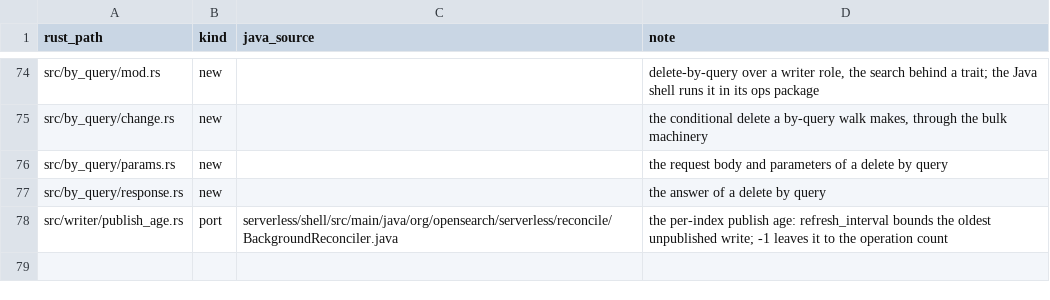
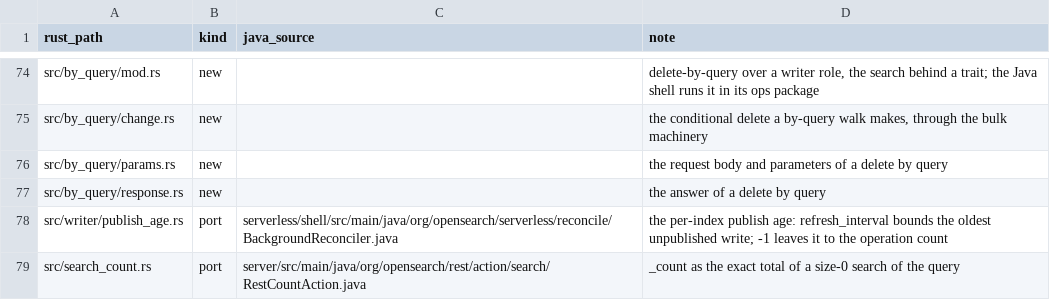
Before and after one commit to huyz0/opensearch-serverless, a TSV file: crates/node/port-map.tsv, drawn as a sheet; only a part is shown, gaps mark what is left out; the diff names each change by its address in the sheet, - before the commit and + after, or states it on an @@ line.

Commit message:
feat(node): serve _count on an index (#229)
Spec: docs/specs/count-api/SPEC.md

```diff
--- a/crates/node/port-map.tsv
+++ b/crates/node/port-map.tsv
+row 79: src/search_count.rs | port | server/src/main/java/org/opensearch/rest/action/search/RestCountAction.java | _count as the exact total of a size-0 search of the query
```
Also changed, not shown: 9 other files.
